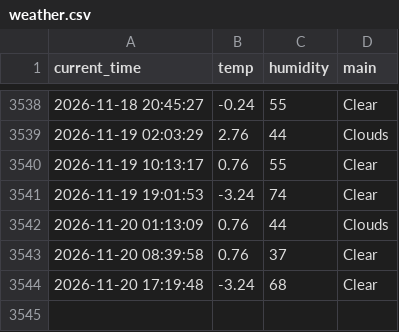
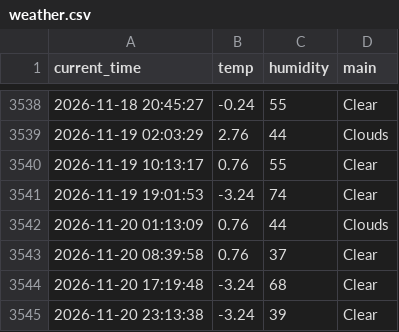
Before and after one commit to haha-hari/weather_5m, a CSV file: weather.csv, drawn as a sheet; only a part is shown, gaps mark what is left out.

```diff
--- a/weather.csv
+++ b/weather.csv
@@ -3544 +3544,2 @@ current_time,temp,humidity,main
 2026-11-20 17:19:48,-3.24,68,Clear
+2026-11-20 23:13:38,-3.24,39,Clear
```
